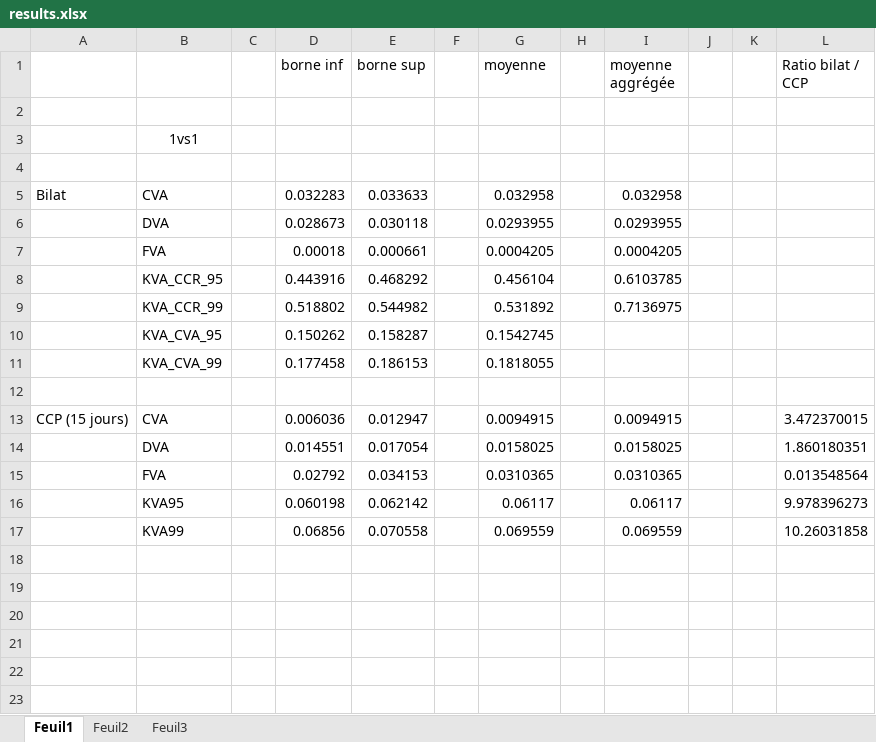
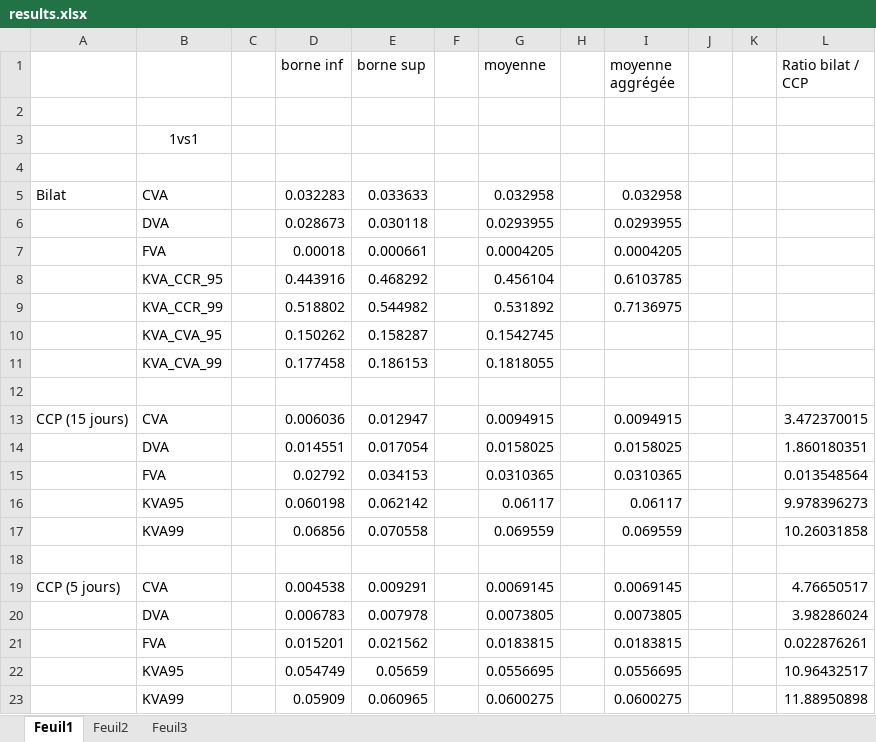
Before and after one commit to yarmenti/CCVA, an Excel workbook: notebooks/results.xlsx, sheet Feuil1, drawn as a sheet; values as stored, in another font and other column widths than the file's, no borders; the diff names each change by its address in the sheet, - before the commit and + after, or states it on an @@ line.

```diff
--- a/notebooks/results.xlsx (sheet Feuil1)
+++ b/notebooks/results.xlsx (sheet Feuil1)
+row 18: (empty)
+row 19: CCP (5 jours) | CVA |  | 0.004538 | 0.009291 |  | 0.0069145 |  | 0.0069145 |  |  | 4.76650517
+row 20:  | DVA |  | 0.006783 | 0.007978 |  | 0.0073805 |  | 0.0073805 |  |  | 3.98286024
+row 21:  | FVA |  | 0.015201 | 0.021562 |  | 0.0183815 |  | 0.0183815 |  |  | 0.022876261
+row 22:  | KVA95 |  | 0.054749 | 0.05659 |  | 0.0556695 |  | 0.0556695 |  |  | 10.96432517
+row 23:  | KVA99 |  | 0.05909 | 0.060965 |  | 0.0600275 |  | 0.0600275 |  |  | 11.88950898
```
Also changed, not shown: 1 other file.
